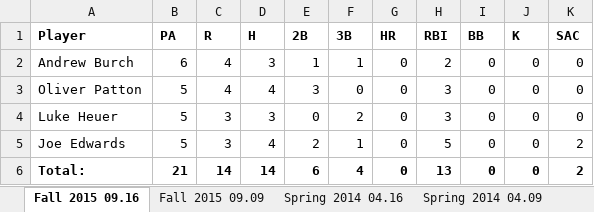
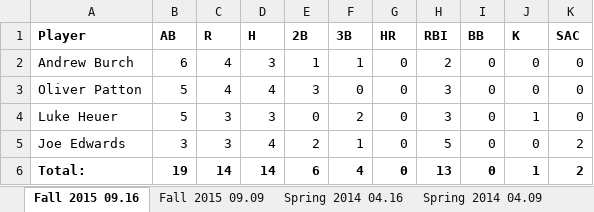
Before and after one commit to Amorymeltzer/mls, an Excel workbook: test2.xlsx, sheet Fall 2015 09.16, drawn as a sheet; values as stored, in another font and other column widths than the file's, no borders; the diff names each change by its address in the sheet, - before the commit and + after, or states it on an @@ line.

```diff
--- a/test2.xlsx (sheet Fall 2015 09.16)
+++ b/test2.xlsx (sheet Fall 2015 09.16)
-B1: PA
+B1: AB
-J4 (K): 0
+J4 (K): 1
-B5 (AB): 5
+B5 (AB): 3
-B6 (AB): 21
+B6 (AB): 19
-J6 (K): 0
+J6 (K): 1
```
Also changed, not shown: sheet Tournament Fall 2015, sheet Fall 2015 09.09, sheet Spring 2014 04.16, sheet Spring 2014 04.09, test3.xlsx, 27 other files.
